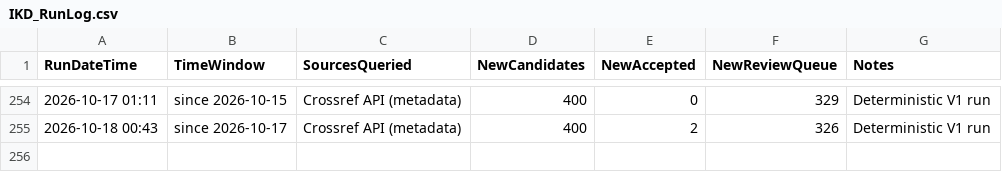
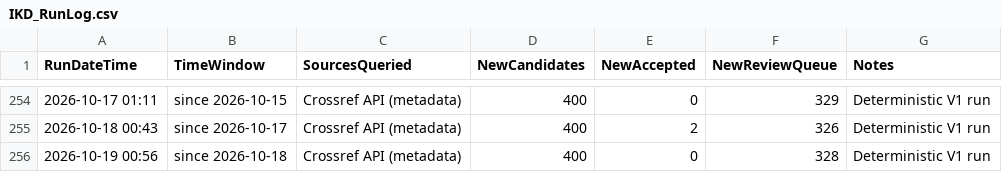
Before and after one commit to kainlulow/IKD_GaN_CMOS, a CSV file: 01_literature/IKD_RunLog.csv, drawn as a sheet; only a part is shown, gaps mark what is left out.

```diff
--- a/01_literature/IKD_RunLog.csv
+++ b/01_literature/IKD_RunLog.csv
@@ -255 +255,2 @@ RunDateTime,TimeWindow,SourcesQueried,NewCandidates,NewAccepted,NewReviewQueue,N
 2026-10-18 00:43,since 2026-10-17,Crossref API (metadata),400,2,326,Deterministic V1 run
+2026-10-19 00:56,since 2026-10-18,Crossref API (metadata),400,0,328,Deterministic V1 run
```
Also changed, not shown: 2 other files.
